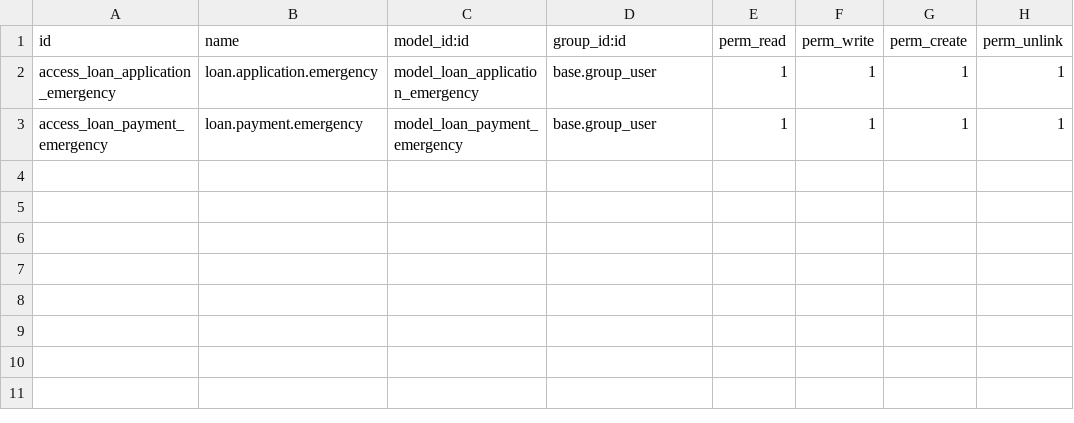
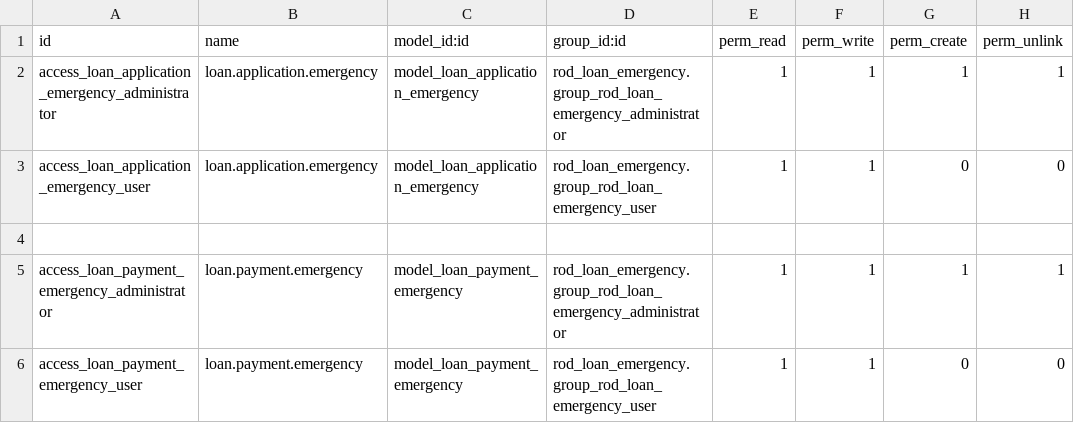
Before and after one commit to k1llRod/rod_project_cooperativa, a CSV file: rod_loan_emergency/security/ir.model.access.csv, drawn as a sheet.

```diff
--- a/rod_loan_emergency/security/ir.model.access.csv
+++ b/rod_loan_emergency/security/ir.model.access.csv
@@ -1,3 +1,6 @@
 id,name,model_id:id,group_id:id,perm_read,perm_write,perm_create,perm_unlink
-access_loan_application_emergency,loan.application.emergency,model_loan_application_emergency,base.group_user,1,1,1,1
-access_loan_payment_emergency,loan.payment.emergency,model_loan_payment_emergency,base.group_user,1,1,1,1
+access_loan_application_emergency_administrator,loan.application.emergency,model_loan_application_emergency,rod_loan_emergency.group_rod_loan_emergency_administrator,1,1,1,1
+access_loan_application_emergency_user,loan.application.emergency,model_loan_application_emergency,rod_loan_emergency.group_rod_loan_emergency_user,1,1,0,0
+
+access_loan_payment_emergency_administrator,loan.payment.emergency,model_loan_payment_emergency,rod_loan_emergency.group_rod_loan_emergency_administrator,1,1,1,1
+access_loan_payment_emergency_user,loan.payment.emergency,model_loan_payment_emergency,rod_loan_emergency.group_rod_loan_emergency_user,1,1,0,0
```
Also changed, not shown: loan_calculator/security/ir.model.access.csv, rod_account_coa/security/ir.model.access.csv, 10 other files.
